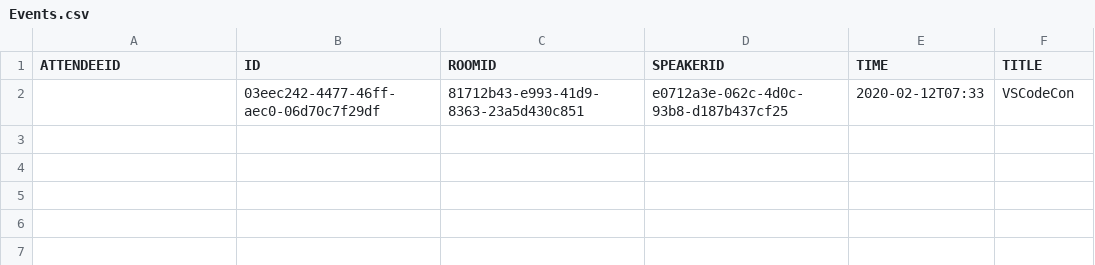
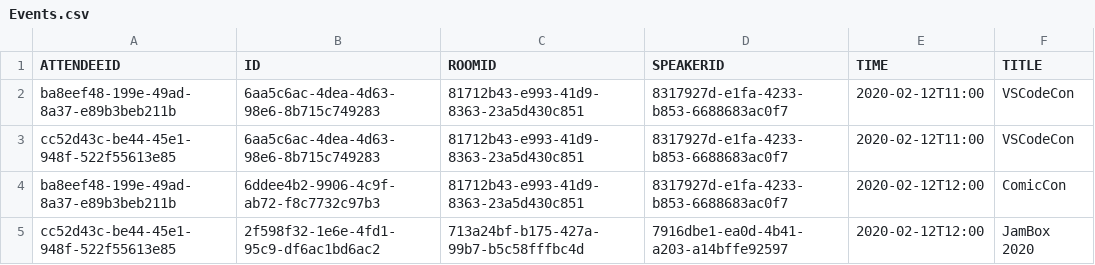
Before and after one commit to bravetheheat/csc207_2020_group_074_phase1, a CSV file: src/store/Events.csv, drawn as a sheet.

Commit message:
Add JavaDoc and add Event Serialization

```diff
--- a/src/store/Events.csv
+++ b/src/store/Events.csv
@@ -1,2 +1,5 @@
 "ATTENDEEID","ID","ROOMID","SPEAKERID","TIME","TITLE"
-"","03eec242-4477-46ff-aec0-06d70c7f29df","81712b43-e993-41d9-8363-23a5d430c851","e0712a3e-062c-4d0c-93b8-d187b437cf25","2020-02-12T07:33","VSCodeCon"
+"ba8eef48-199e-49ad-8a37-e89b3beb211b","6aa5c6ac-4dea-4d63-98e6-8b715c749283","81712b43-e993-41d9-8363-23a5d430c851","8317927d-e1fa-4233-b853-6688683ac0f7","2020-02-12T11:00","VSCodeCon"
+"cc52d43c-be44-45e1-948f-522f55613e85","6aa5c6ac-4dea-4d63-98e6-8b715c749283","81712b43-e993-41d9-8363-23a5d430c851","8317927d-e1fa-4233-b853-6688683ac0f7","2020-02-12T11:00","VSCodeCon"
+"ba8eef48-199e-49ad-8a37-e89b3beb211b","6ddee4b2-9906-4c9f-ab72-f8c7732c97b3","81712b43-e993-41d9-8363-23a5d430c851","8317927d-e1fa-4233-b853-6688683ac0f7","2020-02-12T12:00","ComicCon"
+"cc52d43c-be44-45e1-948f-522f55613e85","2f598f32-1e6e-4fd1-95c9-df6ac1bd6ac2","713a24bf-b175-427a-99b7-b5c58fffbc4d","7916dbe1-ea0d-4b41-a203-a14bffe92597","2020-02-12T12:00","JamBox 2020"
```
Also changed, not shown: 35 other files.
